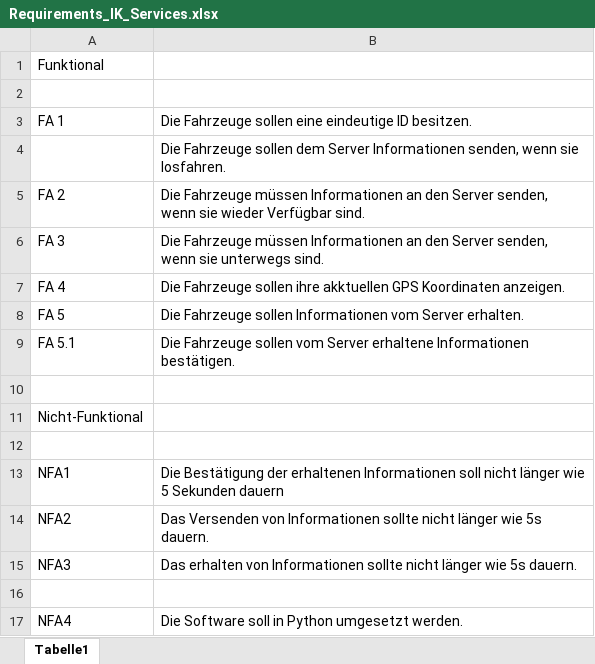
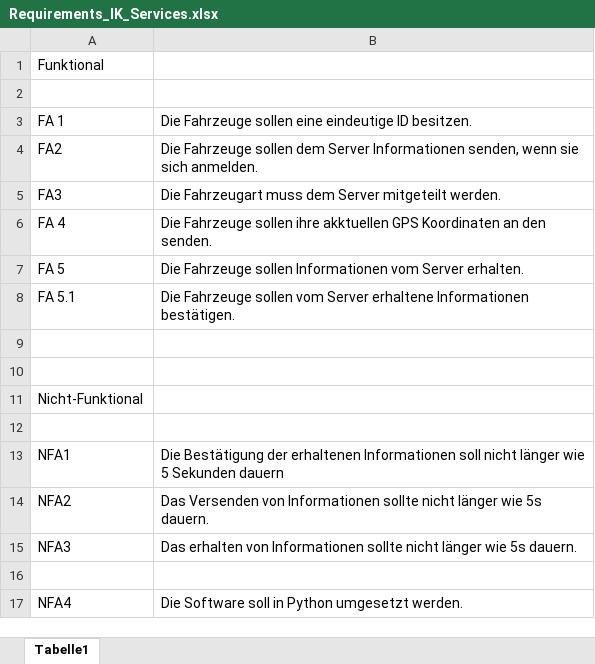
Before and after one commit to elehshl/mqtt_exercise_2021, an Excel workbook: Design/requirements/Requirements_IK_Services.xlsx, sheet Tabelle1, drawn as a sheet; values as stored, in another font and other column widths than the file's, no borders; removed rows and columns are numbered as before the commit, all else as after; the diff names each change by its address in the sheet, - before the commit and + after, or states it on an @@ line.

Commit message:
Add files via upload

```diff
--- a/Design/requirements/Requirements_IK_Services.xlsx (sheet Tabelle1)
+++ b/Design/requirements/Requirements_IK_Services.xlsx (sheet Tabelle1)
-row 4:  | Die Fahrzeuge sollen dem Server Informationen senden, wenn sie losfahren.
-A4: FA 2
+A4: FA2
-B4: Die Fahrzeuge müssen Informationen an den Server senden, wenn sie wieder Verfügbar sind.
+B4: Die Fahrzeuge sollen dem Server Informationen senden, wenn sie sich anmelden.
-row 6: FA 3 | Die Fahrzeuge müssen Informationen an den Server senden, wenn sie unterwegs sind.
+row 5: FA3 | Die Fahrzeugart muss dem Server mitgeteilt werden.
-B6: …GPS Koordinaten anzeigen.
+B6: …GPS Koordinaten an den senden.
+row 9: (empty)
```
